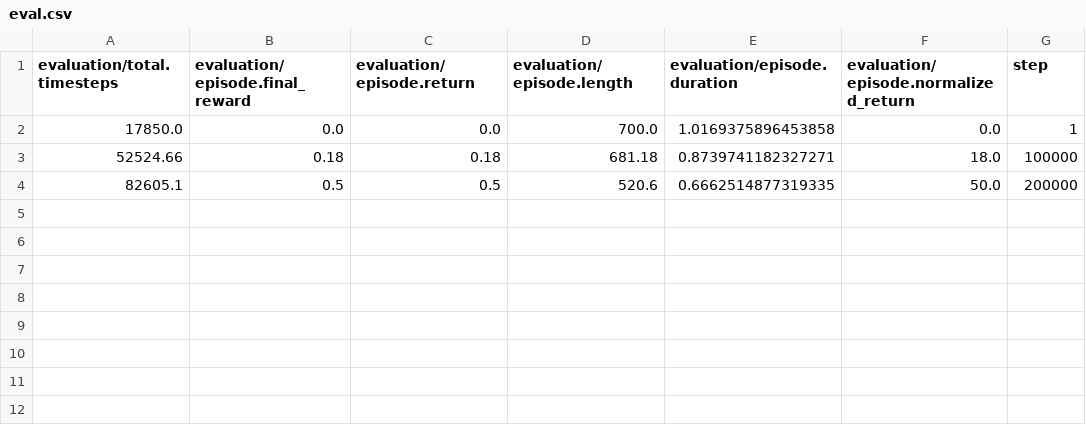
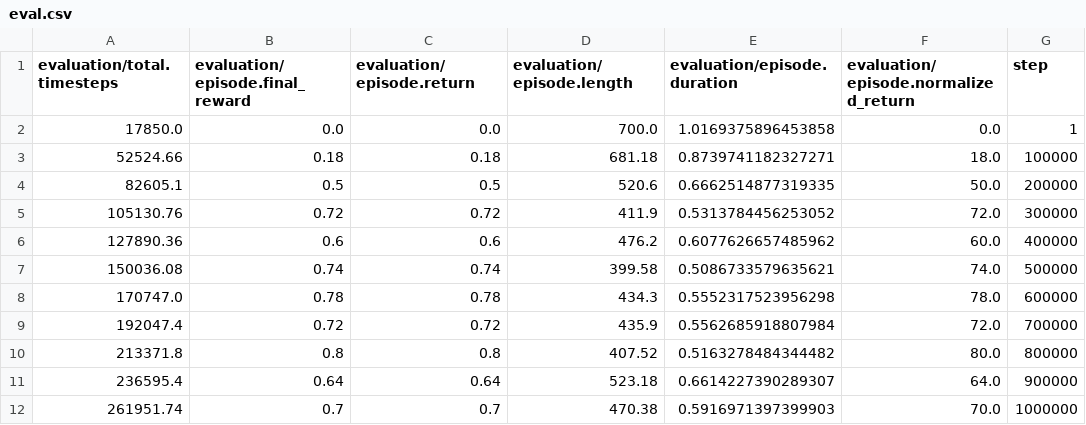
Before and after one commit to jaehyeokdoo2/qflow, a CSV file: ifql-reproduce/ifql/antmaze-umaze-diverse-v2/ifql_antmaze-umaze-diverse-v2_sd0/eval.csv, drawn as a sheet.

```diff
--- a/ifql-reproduce/ifql/antmaze-umaze-diverse-v2/ifql_antmaze-umaze-diverse-v2_sd0/eval.csv
+++ b/ifql-reproduce/ifql/antmaze-umaze-diverse-v2/ifql_antmaze-umaze-diverse-v2_sd0/eval.csv
@@ -4 +4,9 @@ evaluation/total.timesteps,evaluation/episode.final_reward,evaluation/episode.re
 82605.1,0.5,0.5,520.6,0.6662514877319335,50.0,200000
+105130.76,0.72,0.72,411.9,0.5313784456253052,72.0,300000
+127890.36,0.6,0.6,476.2,0.6077626657485962,60.0,400000
+150036.08,0.74,0.74,399.58,0.5086733579635621,74.0,500000
+170747.0,0.78,0.78,434.3,0.5552317523956298,78.0,600000
+192047.4,0.72,0.72,435.9,0.5562685918807984,72.0,700000
+213371.8,0.8,0.8,407.52,0.5163278484344482,80.0,800000
+236595.4,0.64,0.64,523.18,0.6614227390289307,64.0,900000
+261951.74,0.7,0.7,470.38,0.5916971397399903,70.0,1000000
```
Also changed, not shown: ifql-reproduce/ifql/antmaze-medium-diverse-v2/ifql_antmaze-medium-diverse-v2_sd0/eval.csv, ifql-reproduce/ifql/antmaze-medium-play-v2/ifql_antmaze-medium-play-v2_sd0/eval.csv, 15 other files.
